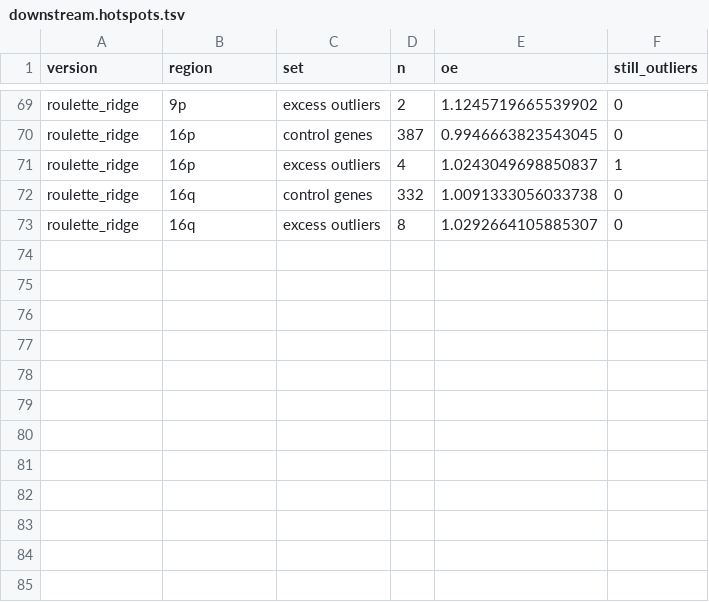
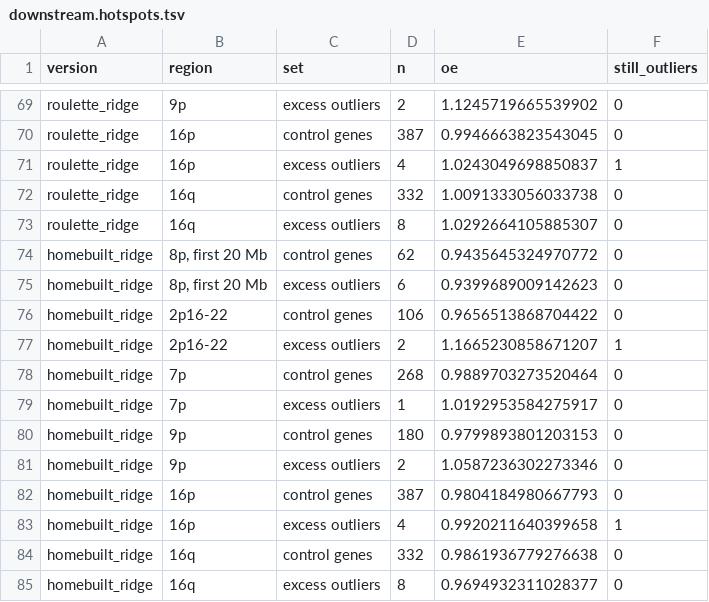
Before and after one commit to broadinstitute/gnomad-constraint, a TSV file: gnomad_constraint/plots/adj_r_syn_oe/followup/downstream.hotspots.tsv, drawn as a sheet; only a part is shown, gaps mark what is left out; the diff names each change by its address in the sheet, - before the commit and + after, or states it on an @@ line.

```diff
--- a/gnomad_constraint/plots/adj_r_syn_oe/followup/downstream.hotspots.tsv
+++ b/gnomad_constraint/plots/adj_r_syn_oe/followup/downstream.hotspots.tsv
+row 74: homebuilt_ridge | 8p, first 20 Mb | control genes | 62 | 0.9435645324970772 | 0
+row 75: homebuilt_ridge | 8p, first 20 Mb | excess outliers | 6 | 0.9399689009142623 | 0
+row 76: homebuilt_ridge | 2p16-22 | control genes | 106 | 0.9656513868704422 | 0
+row 77: homebuilt_ridge | 2p16-22 | excess outliers | 2 | 1.1665230858671207 | 1
+row 78: homebuilt_ridge | 7p | control genes | 268 | 0.9889703273520464 | 0
+row 79: homebuilt_ridge | 7p | excess outliers | 1 | 1.0192953584275917 | 0
+row 80: homebuilt_ridge | 9p | control genes | 180 | 0.9799893801203153 | 0
+row 81: homebuilt_ridge | 9p | excess outliers | 2 | 1.0587236302273346 | 0
+row 82: homebuilt_ridge | 16p | control genes | 387 | 0.9804184980667793 | 0
+row 83: homebuilt_ridge | 16p | excess outliers | 4 | 0.9920211640399658 | 1
+row 84: homebuilt_ridge | 16q | control genes | 332 | 0.9861936779276638 | 0
+row 85: homebuilt_ridge | 16q | excess outliers | 8 | 0.9694932311028377 | 0
```
Also changed, not shown: gnomad_constraint/plots/adj_r_syn_oe/followup/downstream.deciles.tsv, gnomad_constraint/plots/adj_r_syn_oe/followup/downstream.scores.tsv, 6 other files.
